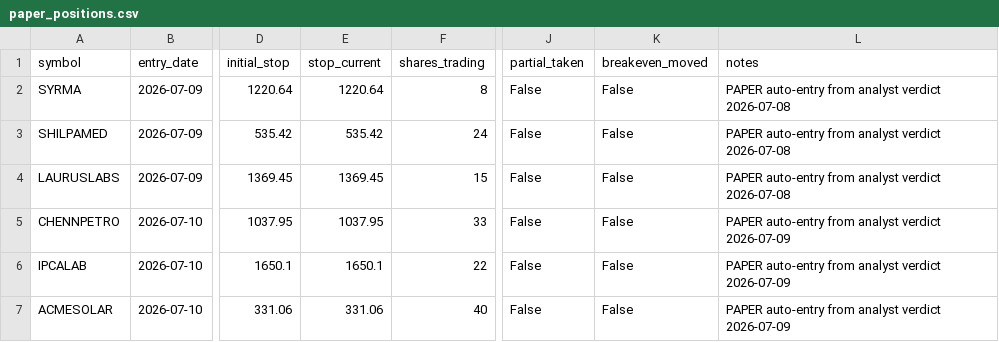
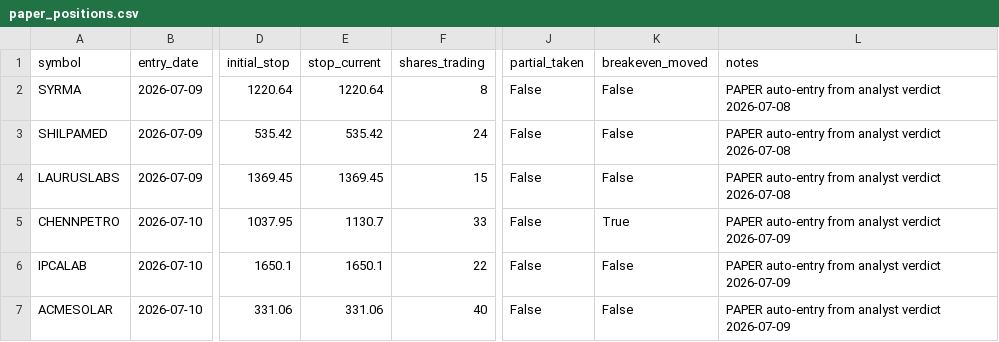
Before and after one commit to kartikeyaav/Golden-Stock, a CSV file: multibagger_screener/multibagger_screener/paper_positions.csv, drawn as a sheet; only a part is shown, gaps mark what is left out; the diff names each change by its address in the sheet, - before the commit and + after, or states it on an @@ line.

```diff
--- a/multibagger_screener/multibagger_screener/paper_positions.csv
+++ b/multibagger_screener/multibagger_screener/paper_positions.csv
-E5 (stop_current): 1037.95
+E5 (stop_current): 1130.7
-K5 (breakeven_moved): False
+K5 (breakeven_moved): True
```
Also changed, not shown: multibagger_screener/multibagger_screener/journal/entry_signals.csv, multibagger_screener/multibagger_screener/journal/journal_outcomes.csv, 7 other files.
